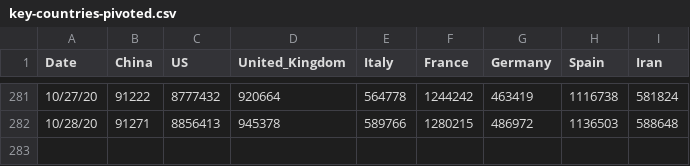
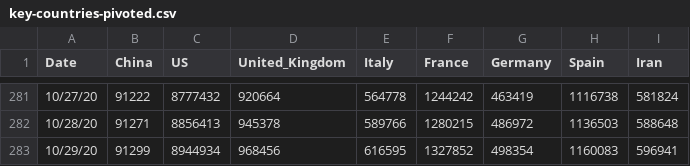
Before and after one commit to TrevorWinstral/COVID_simplified, a CSV file: data/key-countries-pivoted.csv, drawn as a sheet; only a part is shown, gaps mark what is left out; the diff names each change by its address in the sheet, - before the commit and + after, or states it on an @@ line.

```diff
--- a/data/key-countries-pivoted.csv
+++ b/data/key-countries-pivoted.csv
+row 283: 10/29/20 | 91299 | 8944934 | 968456 | 616595 | 1327852 | 498354 | 1160083 | 596941
```
Also changed, not shown: data/worldwide-aggregate.csv, 2 other files.
